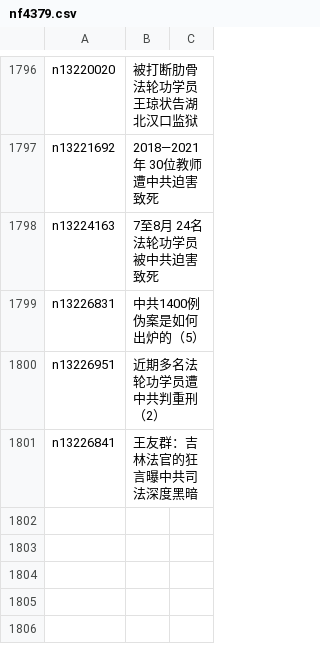
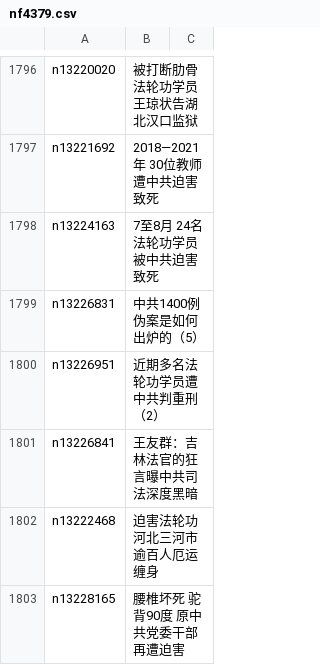
Before and after one commit to easy2view/epoch-special, a CSV file: indexes/nf4379.csv, drawn as a sheet; only a part is shown, gaps mark what is left out.

```diff
--- a/indexes/nf4379.csv
+++ b/indexes/nf4379.csv
@@ -1801 +1801,3 @@ n13226951,近期多名法轮功学员遭中共判重刑（2）
 n13226841,王友群：吉林法官的狂言曝中共司法深度黑暗
+n13222468,迫害法轮功 河北三河市逾百人厄运缠身
+n13228165,腰椎坏死 驼背90度 原中共党委干部再遭迫害
```
Also changed, not shown: 22 other files.
